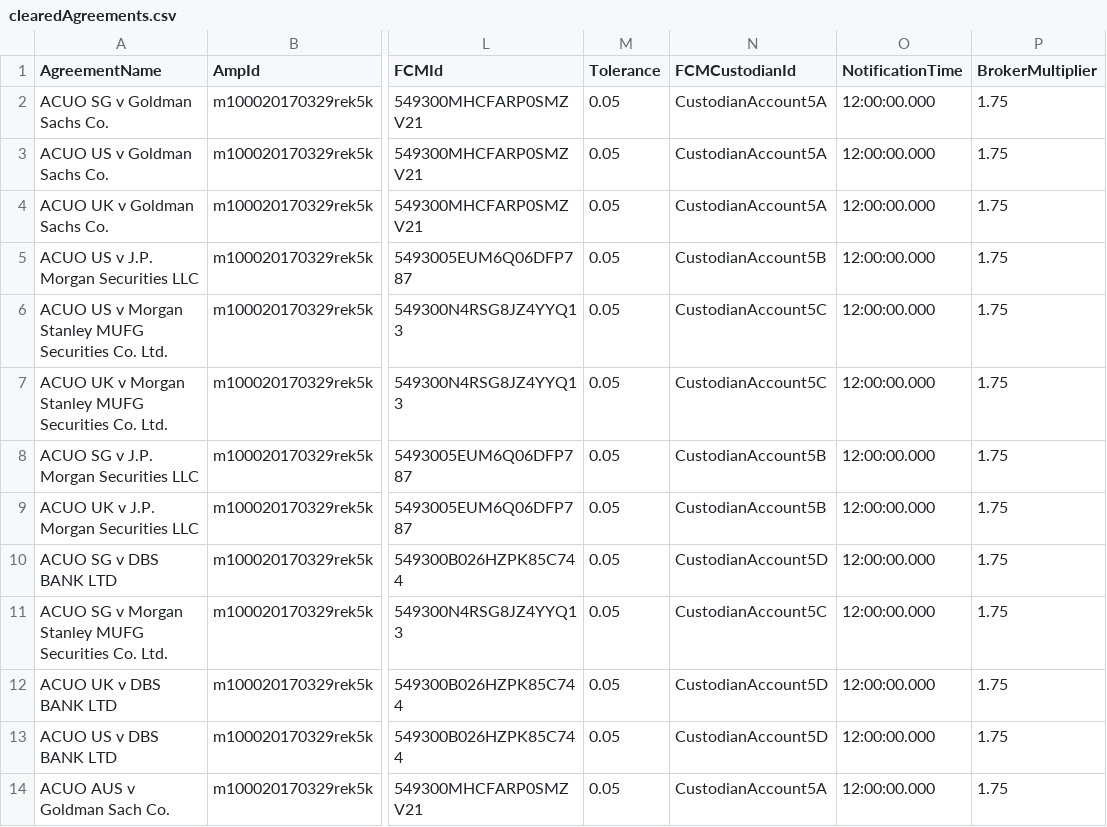
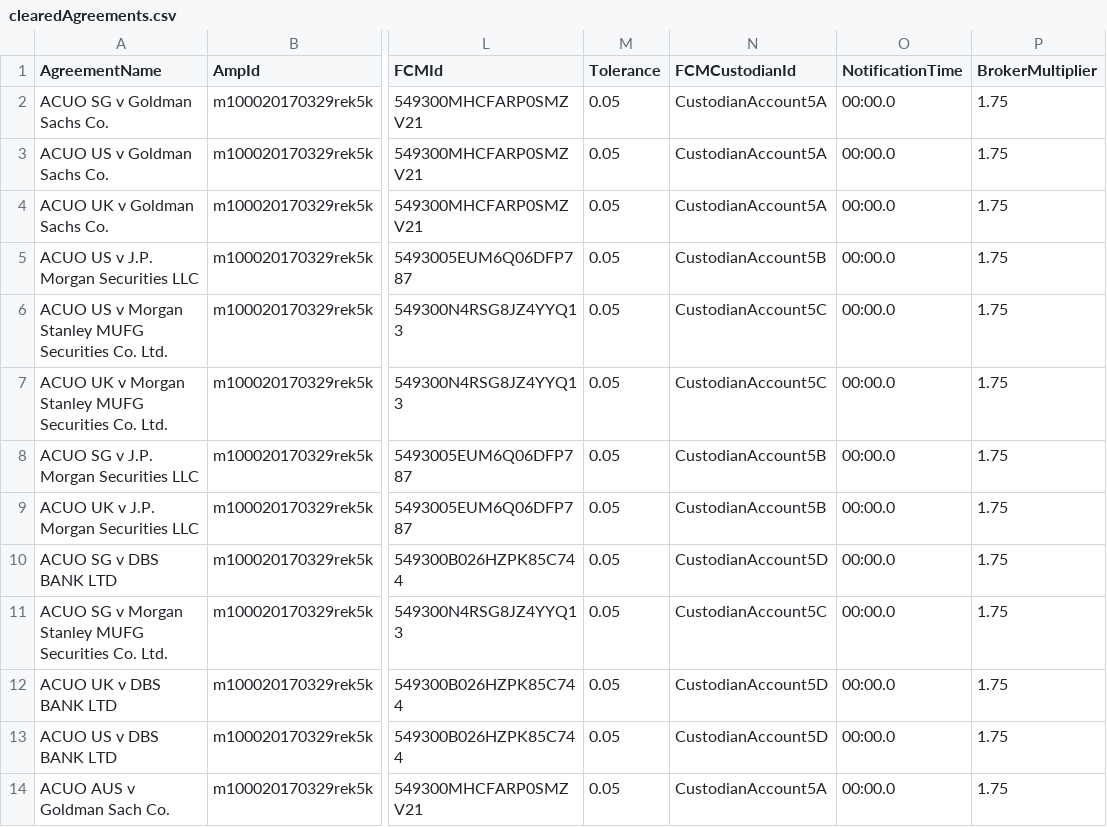
Before and after one commit to AcuoFS/acuo-data, a CSV file: graph-data/clients/ACUO/csv/clearedAgreements.csv, drawn as a sheet; only a part is shown, gaps mark what is left out; the diff names each change by its address in the sheet, - before the commit and + after, or states it on an @@ line.

```diff
--- a/graph-data/clients/ACUO/csv/clearedAgreements.csv
+++ b/graph-data/clients/ACUO/csv/clearedAgreements.csv
-O2:O14 (NotificationTime): 12:00:00.000
+O2:O14 (NotificationTime): 00:00.0
```
Also changed, not shown: graph-data/clients/ACUO/csv/custodianAssets.csv, graph-data/clients/Palo/csv/clearedAgreements.csv, 3 other files.
